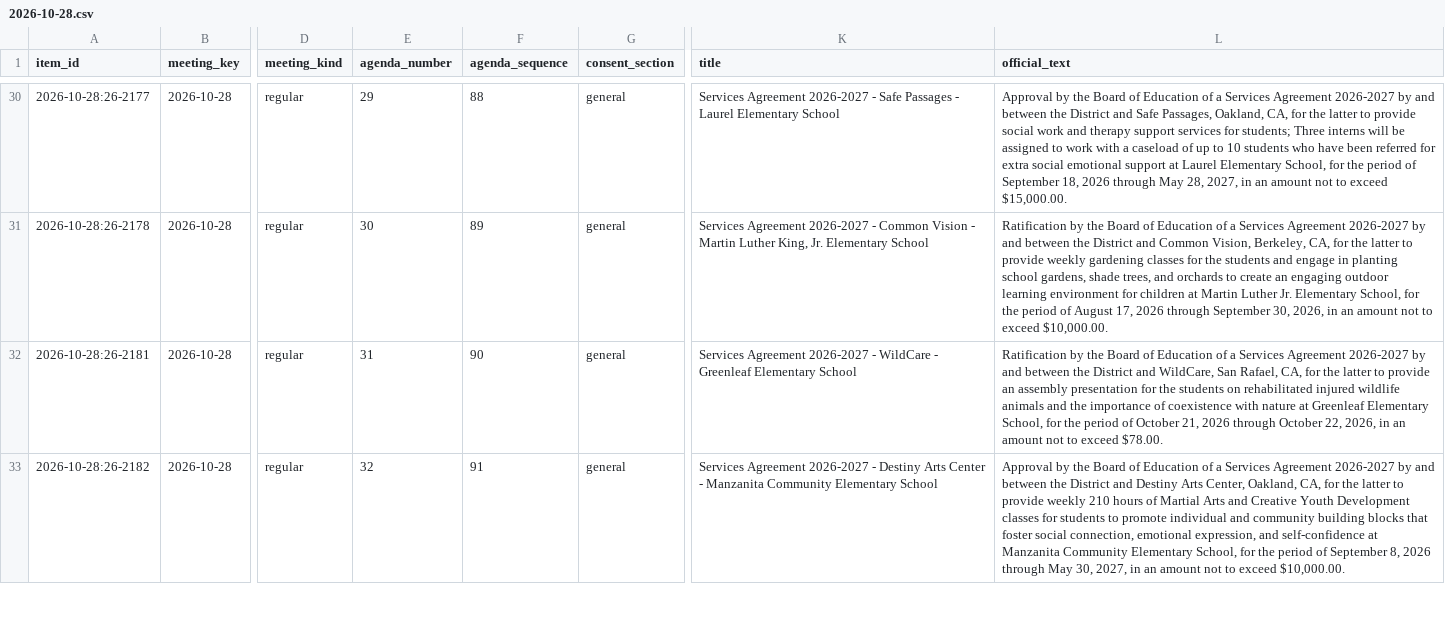
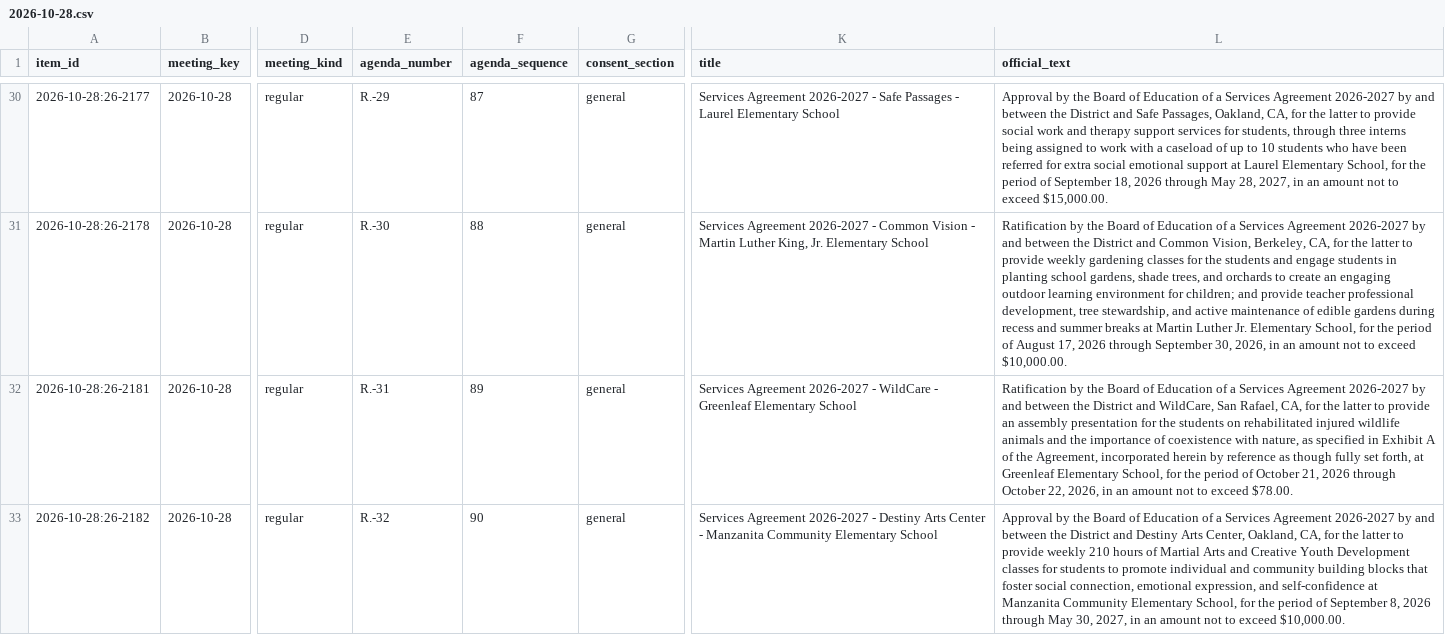
Before and after one commit to oakvs/ousd-consent-data, a CSV file: data/exports/meetings/2026-10-28.csv, drawn as a sheet; only a part is shown, gaps mark what is left out; the diff covers the shown part only; the diff names each change by its address in the sheet, - before the commit and + after, or states it on an @@ line.

```diff
--- a/data/exports/meetings/2026-10-28.csv
+++ b/data/exports/meetings/2026-10-28.csv
-E30 (agenda_number): 29
+E30 (agenda_number): R.-29
-F30 (agenda_sequence): 88
+F30 (agenda_sequence): 87
-L30 (official_text): …services for students; Three interns will be assigned to…
+L30 (official_text): …services for students, through three interns being assigned to…
-E31 (agenda_number): 30
+E31 (agenda_number): R.-30
-F31 (agenda_sequence): 89
+F31 (agenda_sequence): 88
-L31 (official_text): …and engage in planting school gardens, shade trees, and orchards to create an engaging outdoor learning environment for children at Martin…
+L31 (official_text): …and engage students in planting school gardens, shade trees, and orchards to create an engaging outdoor learning environment for children; and provide teacher professional development, tree stewardship, and active maintenance of edible gardens during recess and summer breaks at Martin…
-E32 (agenda_number): 31
+E32 (agenda_number): R.-31
-F32 (agenda_sequence): 90
+F32 (agenda_sequence): 89
-L32 (official_text): …coexistence with nature at Greenleaf…
+L32 (official_text): …coexistence with nature, as specified in Exhibit A of the Agreement, incorporated herein by reference as though fully set forth, at Greenleaf…
-E33 (agenda_number): 32
+E33 (agenda_number): R.-32
-F33 (agenda_sequence): 91
+F33 (agenda_sequence): 90
```
Also changed, not shown: 105 edited cells elsewhere in this file, data/exports/meetings.csv, 54 other files.
